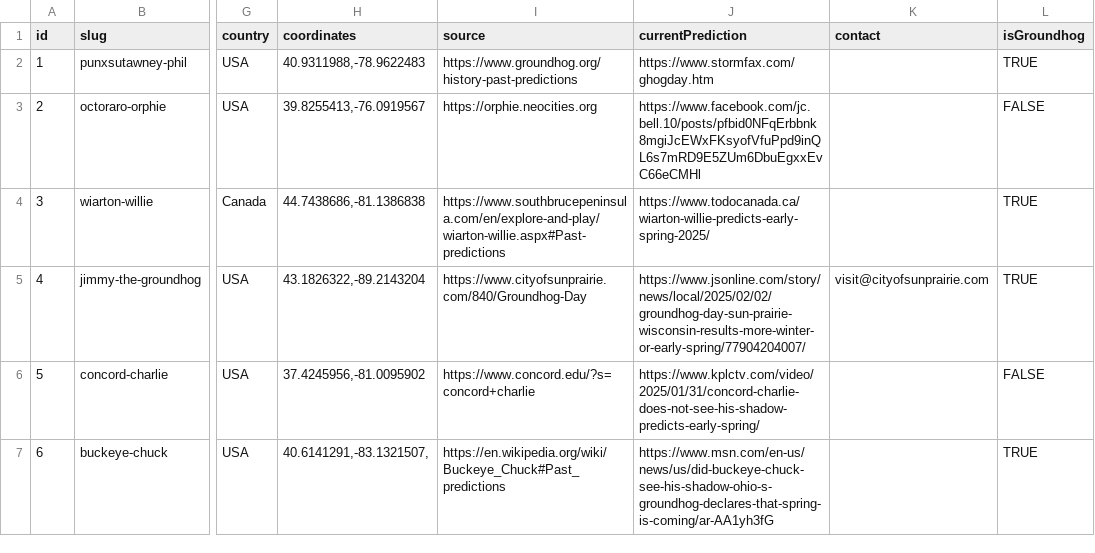
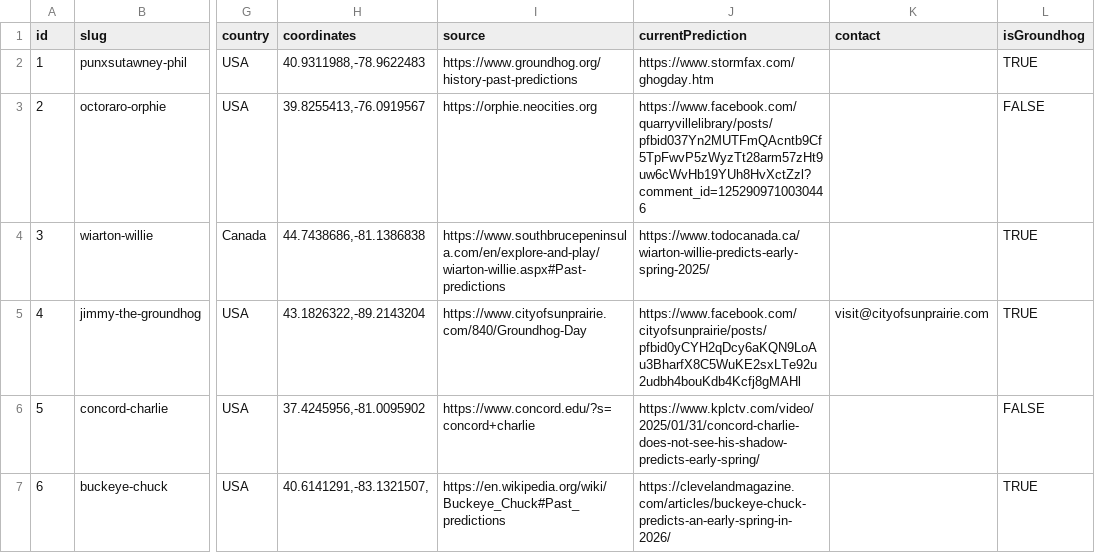
Before and after one commit to pcraig3/ghog-day, a CSV file: csv/groundhogs.csv, drawn as a sheet; only a part is shown, gaps mark what is left out; the diff covers the shown part only; the diff names each change by its address in the sheet, - before the commit and + after, or states it on an @@ line.

Commit message:
11 more predictions
Longer winter is pulling ahead!

```diff
--- a/csv/groundhogs.csv
+++ b/csv/groundhogs.csv
-J3 (currentPrediction): https://www.facebook.com/jc.bell.10/posts/pfbid0NFqErbbnk8mgiJcEWxFKsyofVfuPpd9inQL6s7mRD9E5ZUm6DbuEgxxEvC66eCMHl
+J3 (currentPrediction): https://www.facebook.com/quarryvillelibrary/posts/pfbid037Yn2MUTFmQAcntb9Cf5TpFwvP5zWyzTt28arm57zHt9uw6cWvHb19YUh8HvXctZzl?comment_id=1252909710030446
-J5 (currentPrediction): https://www.jsonline.com/story/news/local/2025/02/02/groundhog-day-sun-prairie-wisconsin-results-more-winter-or-early-spring/77904204007/
+J5 (currentPrediction): https://www.facebook.com/cityofsunprairie/posts/pfbid0yCYH2qDcy6aKQN9LoAu3BharfX8C5WuKE2sxLTe92u2udbh4bouKdb4Kcfj8gMAHl
-J7 (currentPrediction): https://www.msn.com/en-us/news/us/did-buckeye-chuck-see-his-shadow-ohio-s-groundhog-declares-that-spring-is-coming/ar-AA1yh3fG
+J7 (currentPrediction): https://clevelandmagazine.com/articles/buckeye-chuck-predicts-an-early-spring-in-2026/
```
Also changed, not shown: 10 edited cells elsewhere in this file, csv/predictions/buckeye-chuck.csv, csv/predictions/french-creek-freddie.csv, 10 other files.
